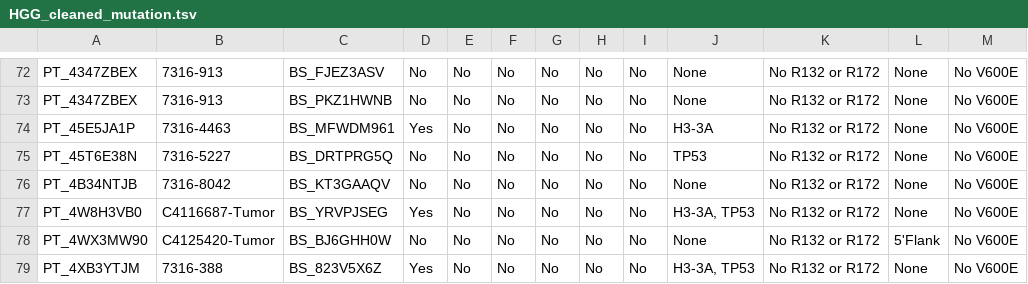
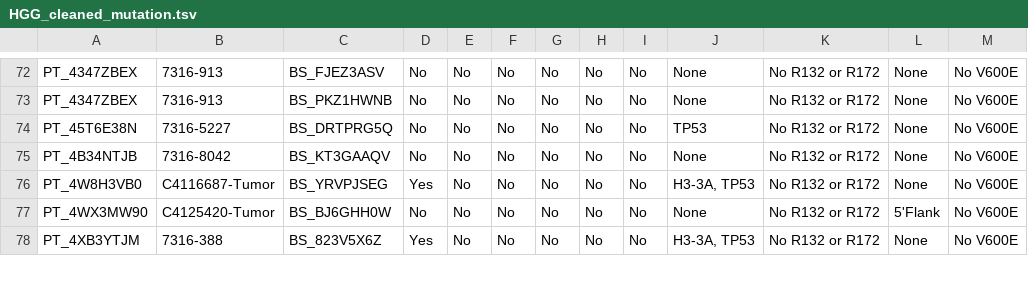
Before and after one commit to rokitalab/OpenPedCan-analysis, a TSV file: analyses/molecular-subtyping-HGG/results/HGG_cleaned_mutation.tsv, drawn as a sheet; only a part is shown, gaps mark what is left out.

```diff
--- a/analyses/molecular-subtyping-HGG/results/HGG_cleaned_mutation.tsv
+++ b/analyses/molecular-subtyping-HGG/results/HGG_cleaned_mutation.tsv
@@ -73,3 +73,2 @@ PT_4347ZBEX	7316-913	BS_FJEZ3ASV	No	No	No	No	No	No	None	No R132 or R172	None	No
 PT_4347ZBEX	7316-913	BS_PKZ1HWNB	No	No	No	No	No	No	None	No R132 or R172	None	No V600E
-PT_45E5JA1P	7316-4463	BS_MFWDM961	Yes	No	No	No	No	No	H3-3A	No R132 or R172	None	No V600E
 PT_45T6E38N	7316-5227	BS_DRTPRG5Q	No	No	No	No	No	No	TP53	No R132 or R172	None	No V600E
```
Also changed, not shown: analyses/molecular-subtyping-HGG/hgg-subset/hgg_metadata.tsv, analyses/molecular-subtyping-HGG/results/HGG_cleaned_all_table.tsv, 29 other files.
